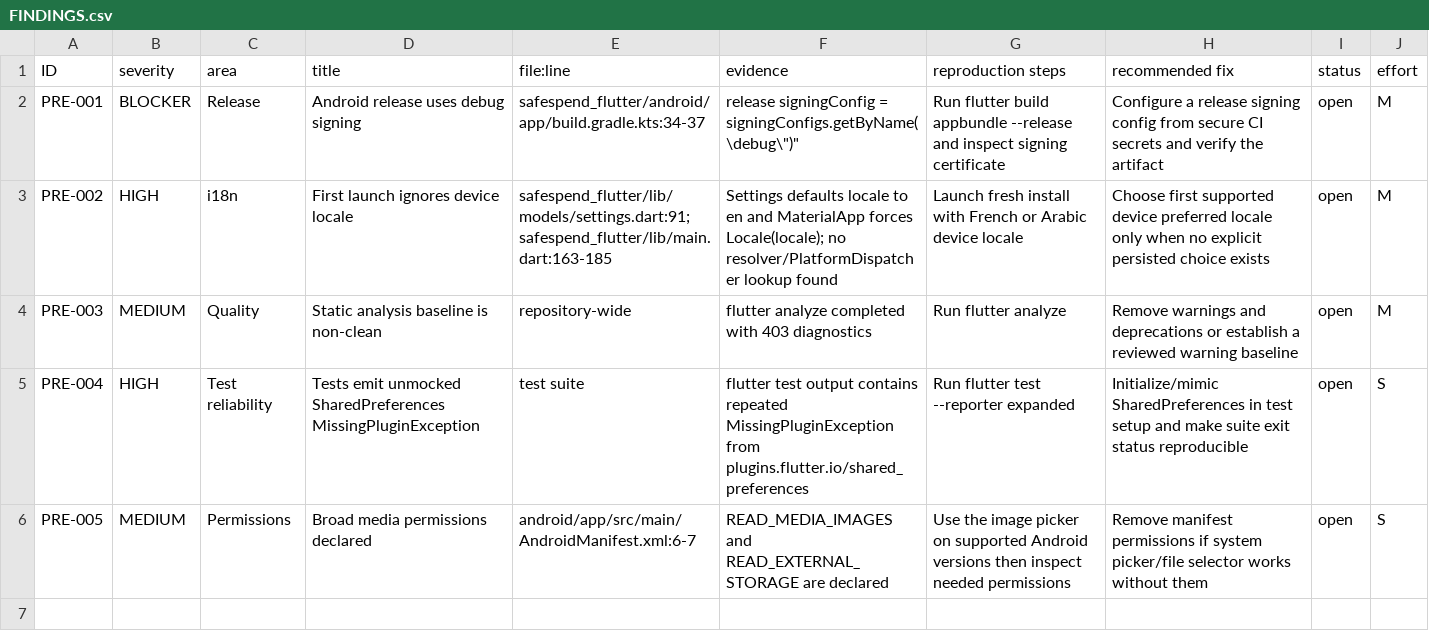
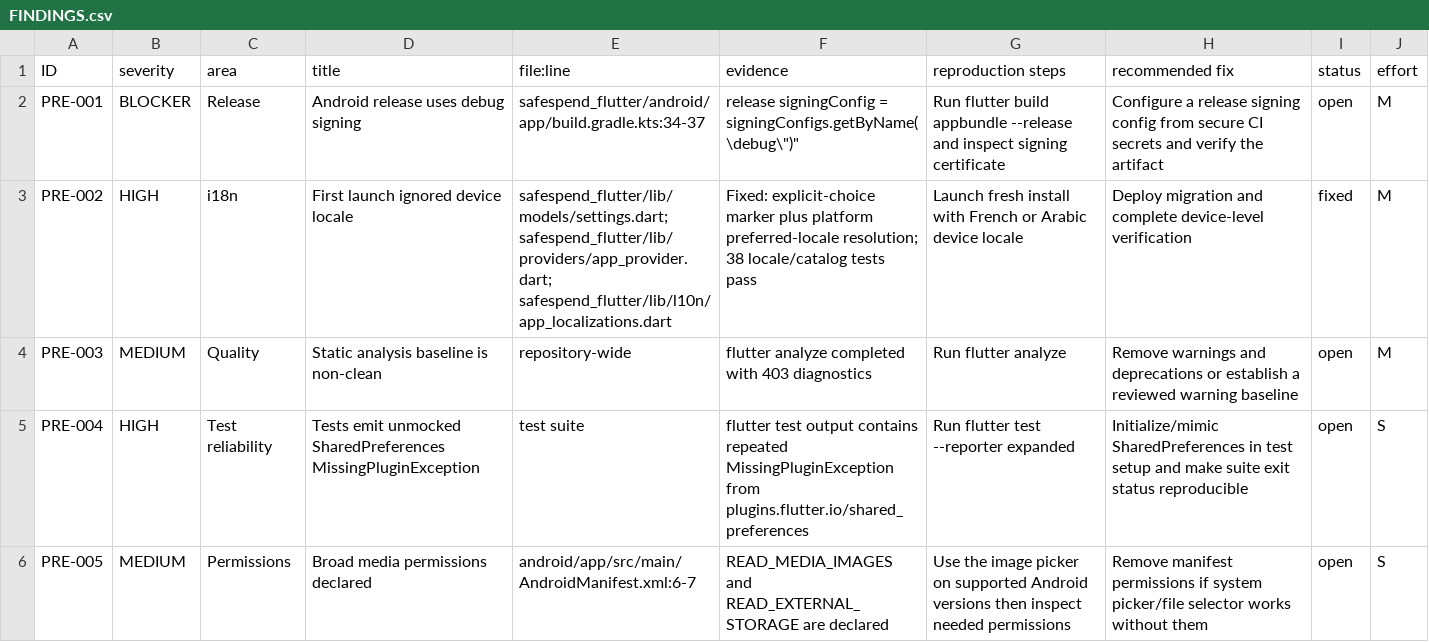
Before and after one commit to TahaMohamedAdib/Application-budget-mobile, a CSV file: audit/FINDINGS.csv, drawn as a sheet.

Commit message:
fix: adopt and sync device language

```diff
--- a/audit/FINDINGS.csv
+++ b/audit/FINDINGS.csv
@@ -2,3 +2,3 @@ ID,severity,area,title,file:line,evidence,reproduction steps,recommended fix,sta
 PRE-001,BLOCKER,Release,Android release uses debug signing,safespend_flutter/android/app/build.gradle.kts:34-37,"release signingConfig = signingConfigs.getByName(\"debug\")",Run flutter build appbundle --release and inspect signing certificate,Configure a release signing config from secure CI secrets and verify the artifact,open,M
-PRE-002,HIGH,i18n,First launch ignores device locale,"safespend_flutter/lib/models/settings.dart:91; safespend_flutter/lib/main.dart:163-185","Settings defaults locale to en and MaterialApp forces Locale(locale); no resolver/PlatformDispatcher lookup found",Launch fresh install with French or Arabic device locale,Choose first supported device preferred locale only when no explicit persisted choice exists,open,M
+PRE-002,HIGH,i18n,First launch ignored device locale,"safespend_flutter/lib/models/settings.dart; safespend_flutter/lib/providers/app_provider.dart; safespend_flutter/lib/l10n/app_localizations.dart","Fixed: explicit-choice marker plus platform preferred-locale resolution; 38 locale/catalog tests pass",Launch fresh install with French or Arabic device locale,Deploy migration and complete device-level verification,fixed,M
 PRE-003,MEDIUM,Quality,Static analysis baseline is non-clean,repository-wide,"flutter analyze completed with 403 diagnostics",Run flutter analyze,Remove warnings and deprecations or establish a reviewed warning baseline,open,M
```
Also changed, not shown: 9 other files.
